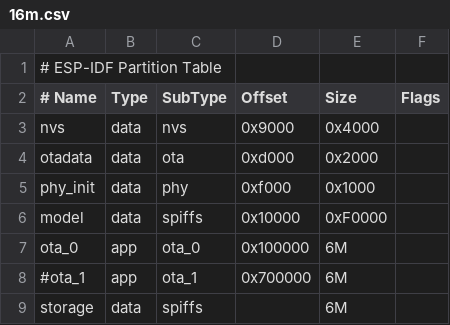
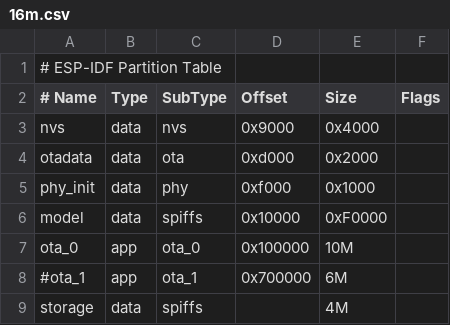
Before and after one commit to dasangshu/esp32p4_yolo, a CSV file: partitions/v1/16m.csv, drawn as a sheet.

```diff
--- a/partitions/v1/16m.csv
+++ b/partitions/v1/16m.csv
@@ -6,4 +6,4 @@ phy_init, data, phy,     0xf000,    0x1000,
 model,    data, spiffs,  0x10000,   0xF0000,
-ota_0,    app,  ota_0,   0x100000,  6M,
+ota_0,    app,  ota_0,   0x100000,  10M,
 #ota_1,    app,  ota_1,   0x700000,  6M,
-storage,  data, spiffs,  ,  6M,
+storage,  data, spiffs,  ,  4M,
```
Also changed, not shown: 13 other files.
